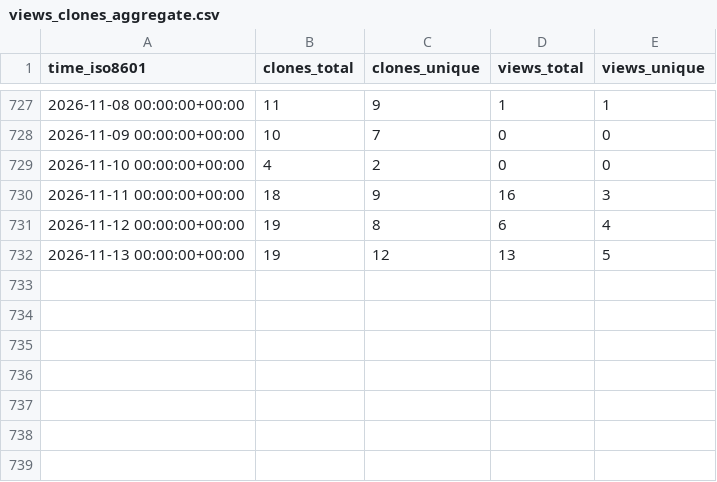
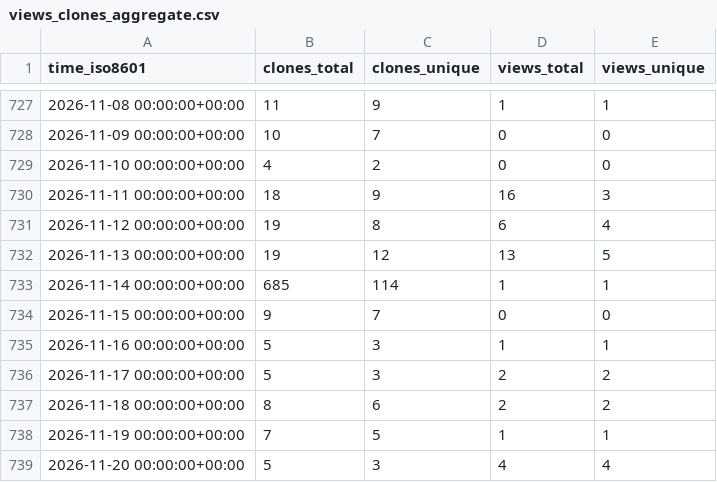
Before and after one commit to morganstanley/.github, a CSV file: morganstanley/cpx-training/ghrs-data/views_clones_aggregate.csv, drawn as a sheet; only a part is shown, gaps mark what is left out.

```diff
--- a/morganstanley/cpx-training/ghrs-data/views_clones_aggregate.csv
+++ b/morganstanley/cpx-training/ghrs-data/views_clones_aggregate.csv
@@ -732 +732,8 @@ time_iso8601,clones_total,clones_unique,views_total,views_unique
 2026-11-13 00:00:00+00:00,19,12,13,5
+2026-11-14 00:00:00+00:00,685,114,1,1
+2026-11-15 00:00:00+00:00,9,7,0,0
+2026-11-16 00:00:00+00:00,5,3,1,1
+2026-11-17 00:00:00+00:00,5,3,2,2
+2026-11-18 00:00:00+00:00,8,6,2,2
+2026-11-19 00:00:00+00:00,7,5,1,1
+2026-11-20 00:00:00+00:00,5,3,4,4
```
Also changed, not shown: 1 other file.
